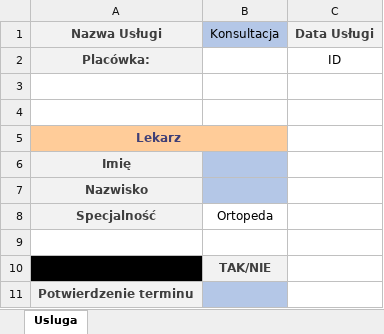
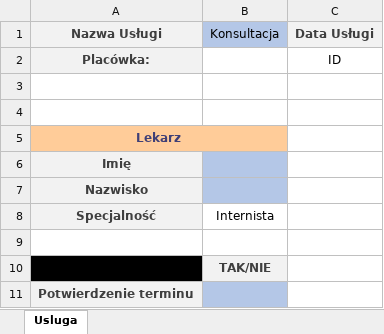
Before and after one commit to aszymanski/Macro, an Excel workbook: WzoryUslug/Intermista.xlsx, sheet Usluga, drawn as a sheet; values as stored, in another font and other column widths than the file's, no borders; the diff names each change by its address in the sheet, - before the commit and + after, or states it on an @@ line.

```diff
--- a/WzoryUslug/Intermista.xlsx (sheet Usluga)
+++ b/WzoryUslug/Intermista.xlsx (sheet Usluga)
-B8 (Konsultacja): Ortopeda
+B8 (Konsultacja): Internista
```
Also changed, not shown: Start.xlsm.
